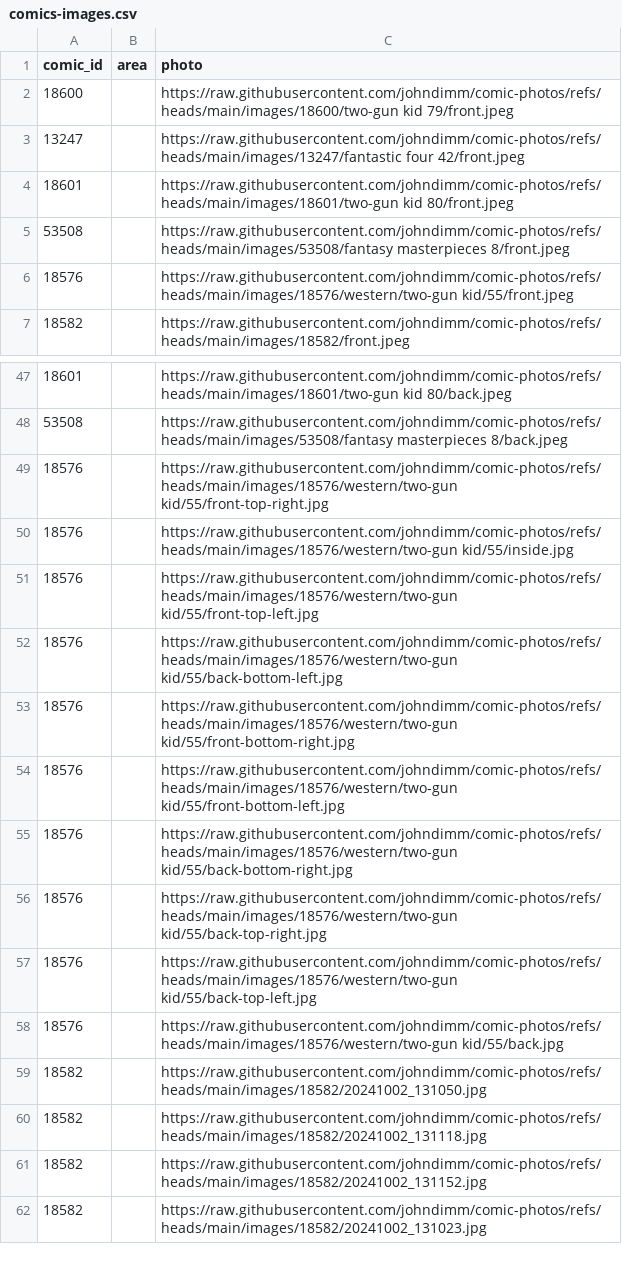
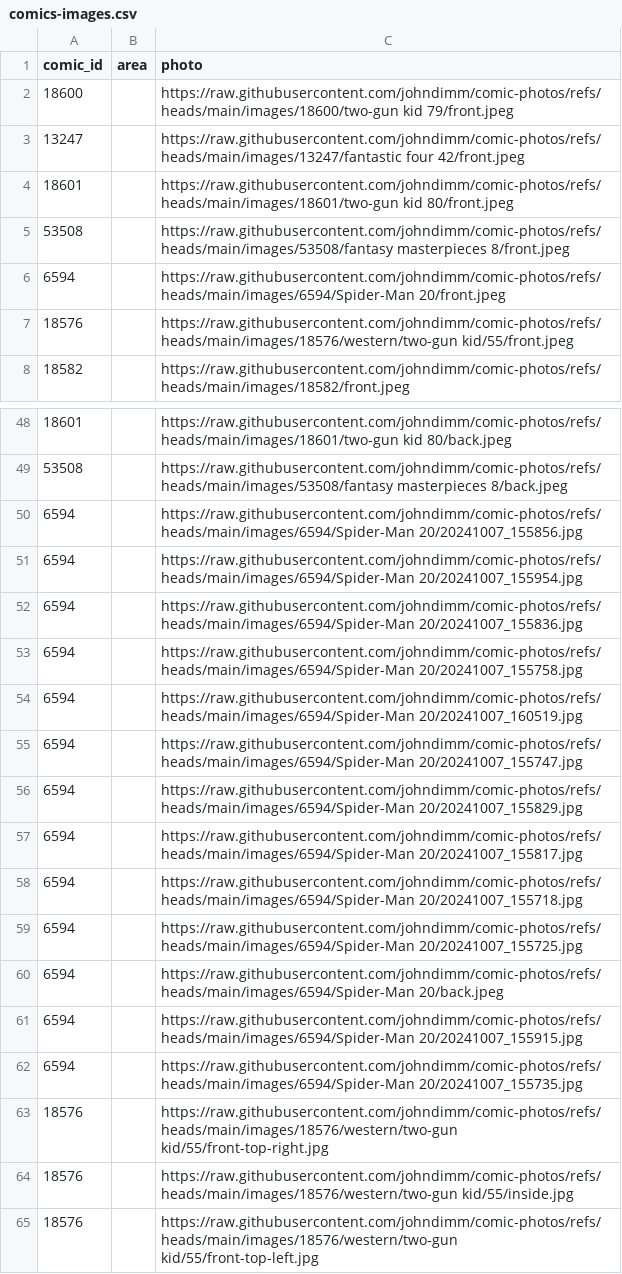
Before and after one commit to johndimm/comic-photos, a CSV file: comics-images.csv, drawn as a sheet; only a part is shown, gaps mark what is left out; the shorter side is filled out with more unchanged rows; the diff names each change by its address in the sheet, - before the commit and + after, or states it on an @@ line.

```diff
--- a/comics-images.csv
+++ b/comics-images.csv
+row 6: 6594 |  | https://raw.githubusercontent.com/johndimm/comic-photos/refs/heads/main/images/6594/Spider-Man 20/front.jpeg
+row 50: 6594 |  | https://raw.githubusercontent.com/johndimm/comic-photos/refs/heads/main/images/6594/Spider-Man 20/20241007_155856.jpg
+row 51: 6594 |  | https://raw.githubusercontent.com/johndimm/comic-photos/refs/heads/main/images/6594/Spider-Man 20/20241007_155954.jpg
+row 52: 6594 |  | https://raw.githubusercontent.com/johndimm/comic-photos/refs/heads/main/images/6594/Spider-Man 20/20241007_155836.jpg
+row 53: 6594 |  | https://raw.githubusercontent.com/johndimm/comic-photos/refs/heads/main/images/6594/Spider-Man 20/20241007_155758.jpg
+row 54: 6594 |  | https://raw.githubusercontent.com/johndimm/comic-photos/refs/heads/main/images/6594/Spider-Man 20/20241007_160519.jpg
+row 55: 6594 |  | https://raw.githubusercontent.com/johndimm/comic-photos/refs/heads/main/images/6594/Spider-Man 20/20241007_155747.jpg
+row 56: 6594 |  | https://raw.githubusercontent.com/johndimm/comic-photos/refs/heads/main/images/6594/Spider-Man 20/20241007_155829.jpg
+row 57: 6594 |  | https://raw.githubusercontent.com/johndimm/comic-photos/refs/heads/main/images/6594/Spider-Man 20/20241007_155817.jpg
+row 58: 6594 |  | https://raw.githubusercontent.com/johndimm/comic-photos/refs/heads/main/images/6594/Spider-Man 20/20241007_155718.jpg
+row 59: 6594 |  | https://raw.githubusercontent.com/johndimm/comic-photos/refs/heads/main/images/6594/Spider-Man 20/20241007_155725.jpg
+row 60: 6594 |  | https://raw.githubusercontent.com/johndimm/comic-photos/refs/heads/main/images/6594/Spider-Man 20/back.jpeg
+row 61: 6594 |  | https://raw.githubusercontent.com/johndimm/comic-photos/refs/heads/main/images/6594/Spider-Man 20/20241007_155915.jpg
+row 62: 6594 |  | https://raw.githubusercontent.com/johndimm/comic-photos/refs/heads/main/images/6594/Spider-Man 20/20241007_155735.jpg
```
Also changed, not shown: 14 other files.
